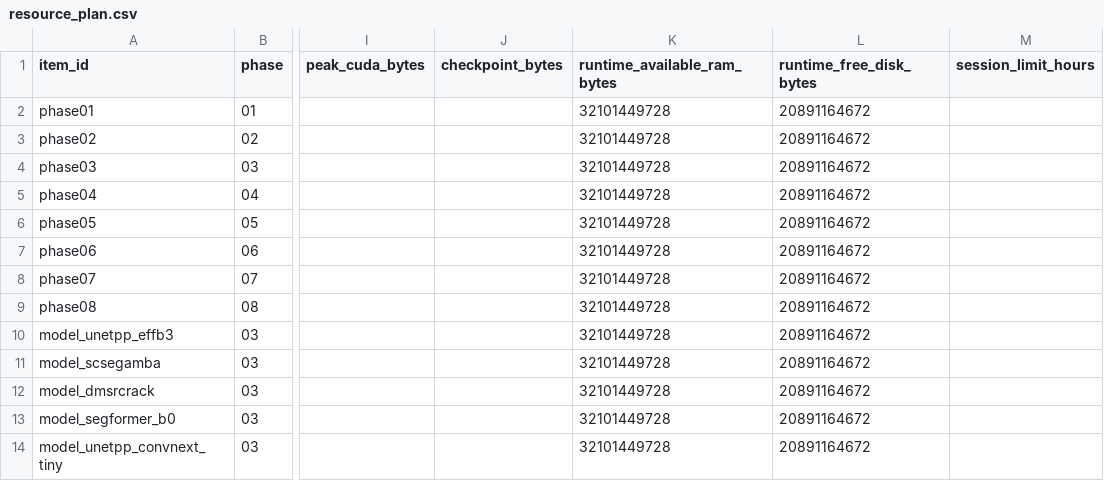
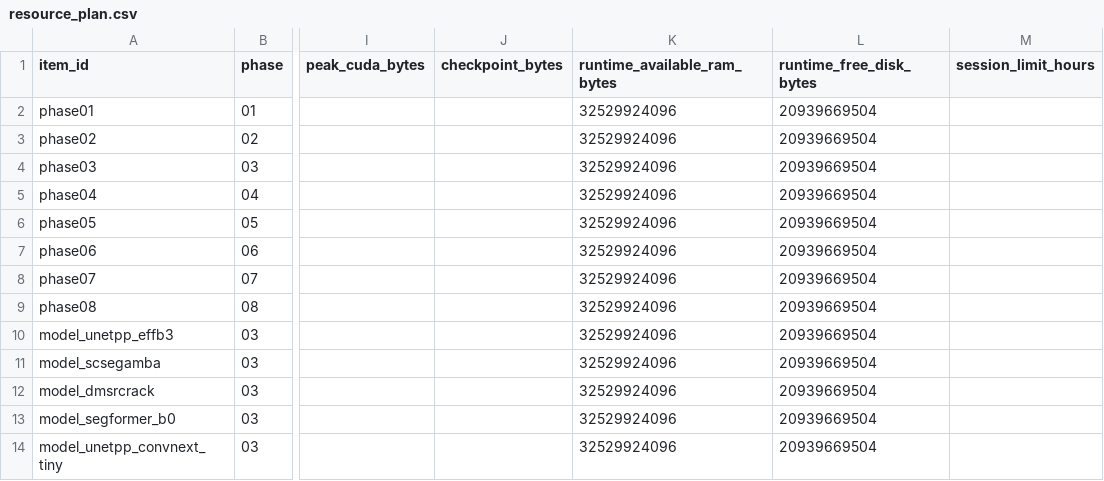
Before and after one commit to abarman079/wallCrackDetection-CP, a CSV file: Notebook 1/resource_plan.csv, drawn as a sheet; only a part is shown, gaps mark what is left out; the diff names each change by its address in the sheet, - before the commit and + after, or states it on an @@ line.

Commit message:
Sync Phase 01 to verified FULL run 111557

```diff
--- a/Notebook 1/resource_plan.csv
+++ b/Notebook 1/resource_plan.csv
-K2:K14 (runtime_available_ram_bytes): 32101449728
+K2:K14 (runtime_available_ram_bytes): 32529924096
-L2:L14 (runtime_free_disk_bytes): 20891164672
+L2:L14 (runtime_free_disk_bytes): 20939669504
```
Also changed, not shown: 27 other files.
